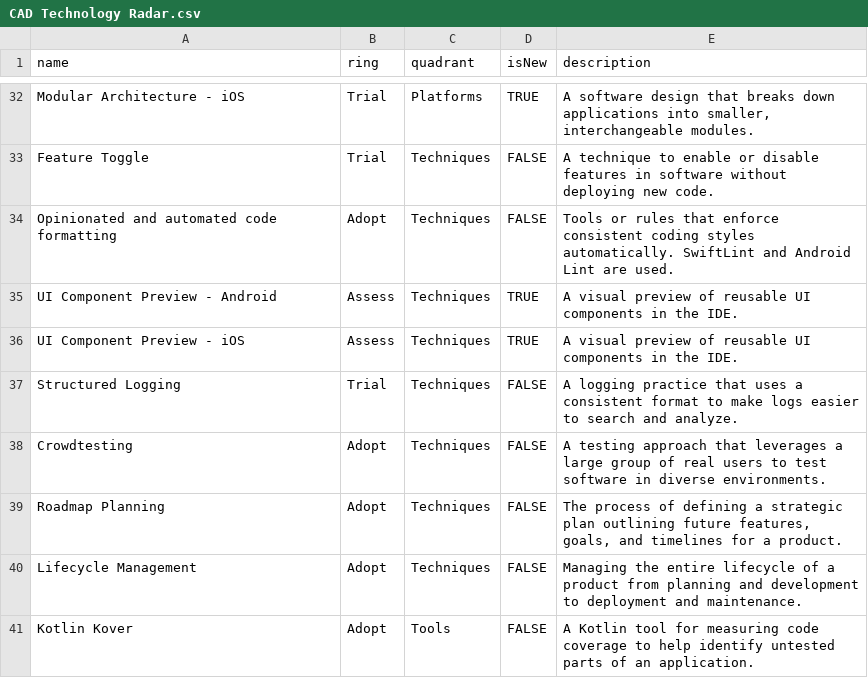
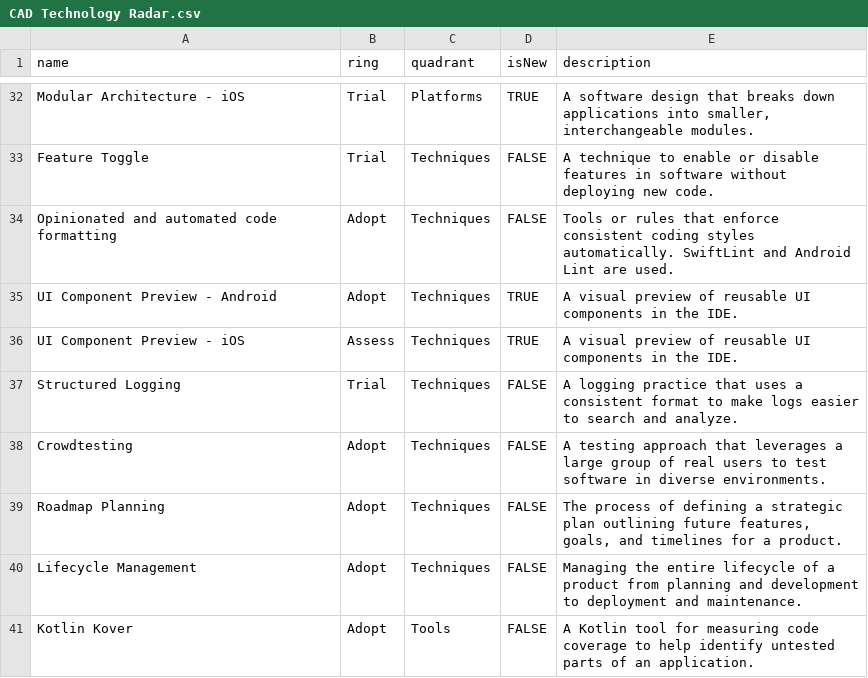
Before and after one commit to accapps/TechRadar, a CSV file: CAD Technology Radar.csv, drawn as a sheet; only a part is shown, gaps mark what is left out.

Commit message:
corrected UI Component Preview category for android

```diff
--- a/CAD Technology Radar.csv
+++ b/CAD Technology Radar.csv
@@ -34,3 +34,3 @@ Feature Toggle,Trial,Techniques,FALSE,"A technique to enable or disable features
 Opinionated and automated code formatting,Adopt,Techniques,FALSE,"Tools or rules that enforce consistent coding styles automatically. SwiftLint and Android Lint are used.",,
-UI Component Preview - Android,Assess,Techniques,TRUE,"A visual preview of reusable UI components in the IDE.",,
+UI Component Preview - Android,Adopt,Techniques,TRUE,"A visual preview of reusable UI components in the IDE.",,
 UI Component Preview - iOS,Assess,Techniques,TRUE,"A visual preview of reusable UI components in the IDE.",,
```
